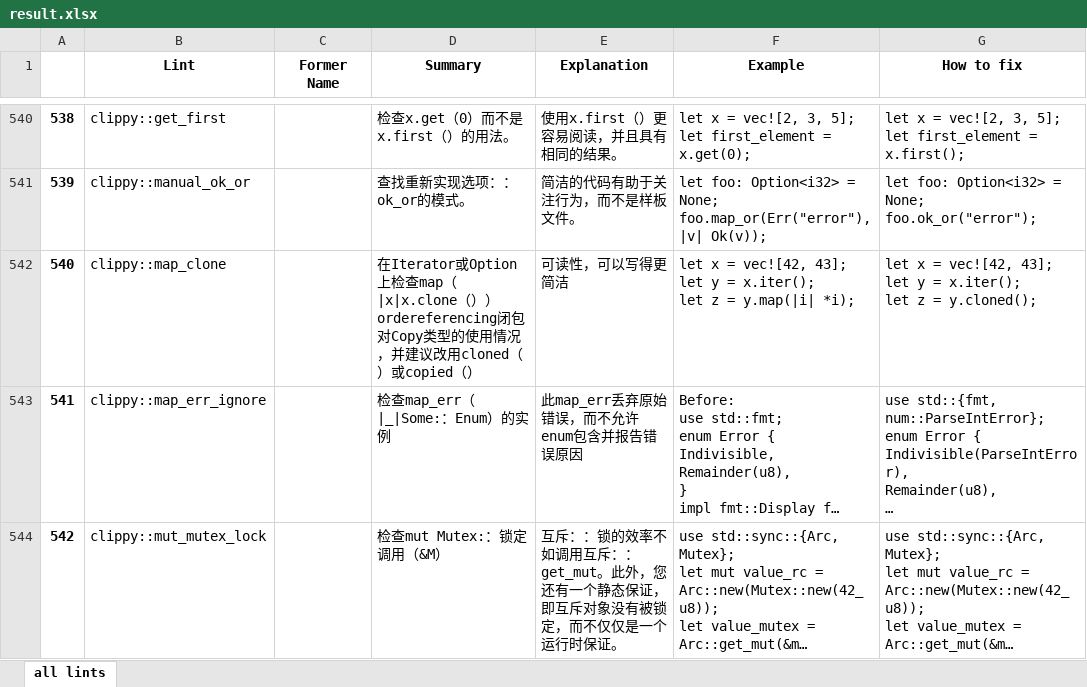
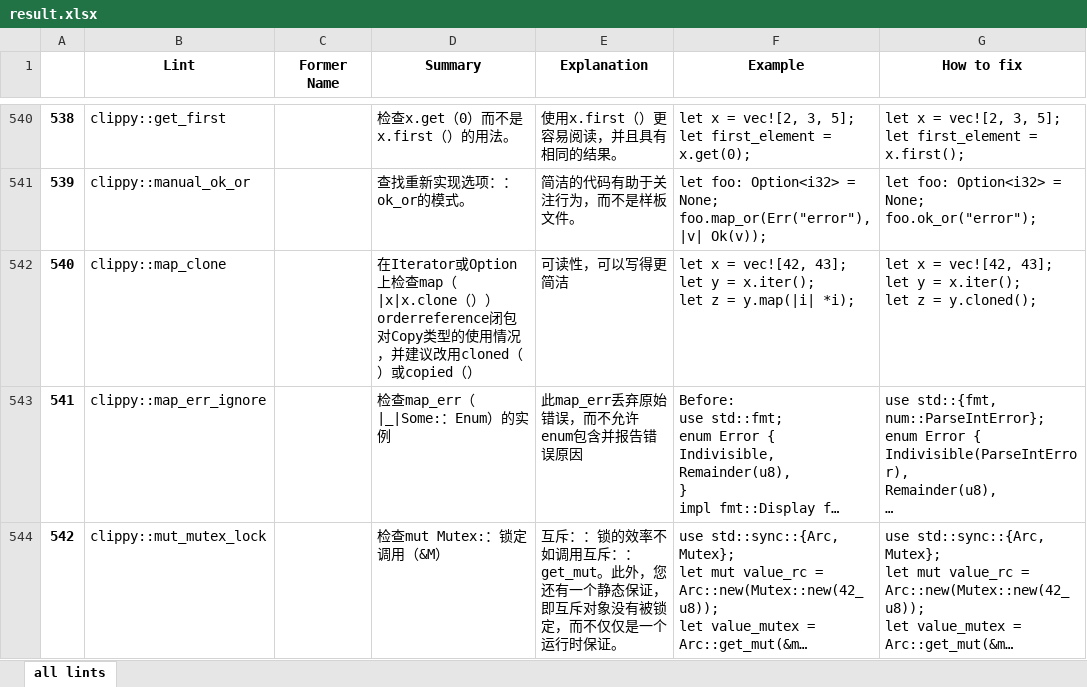
Before and after one commit to J-ZhengLi/lint-info-extractor, an Excel workbook: result.xlsx, sheet all lints, drawn as a sheet; only a part is shown, gaps mark what is left out; long unchanged cells end in …; values as stored, in another font and other column widths than the file's, no borders; the diff covers the shown part only; the diff names each change by its address in the sheet, - before the commit and + after, or states it on an @@ line.

```diff
--- a/result.xlsx (sheet all lints)
+++ b/result.xlsx (sheet all lints)
-D542 (Summary): …|x|x.clone（））ordereferencing闭包对Copy…
+D542 (Summary): …|x|x.clone（））orderreference闭包对Copy…
```
Also changed, not shown: 11 edited cells elsewhere in this sheet, 1 other file.
